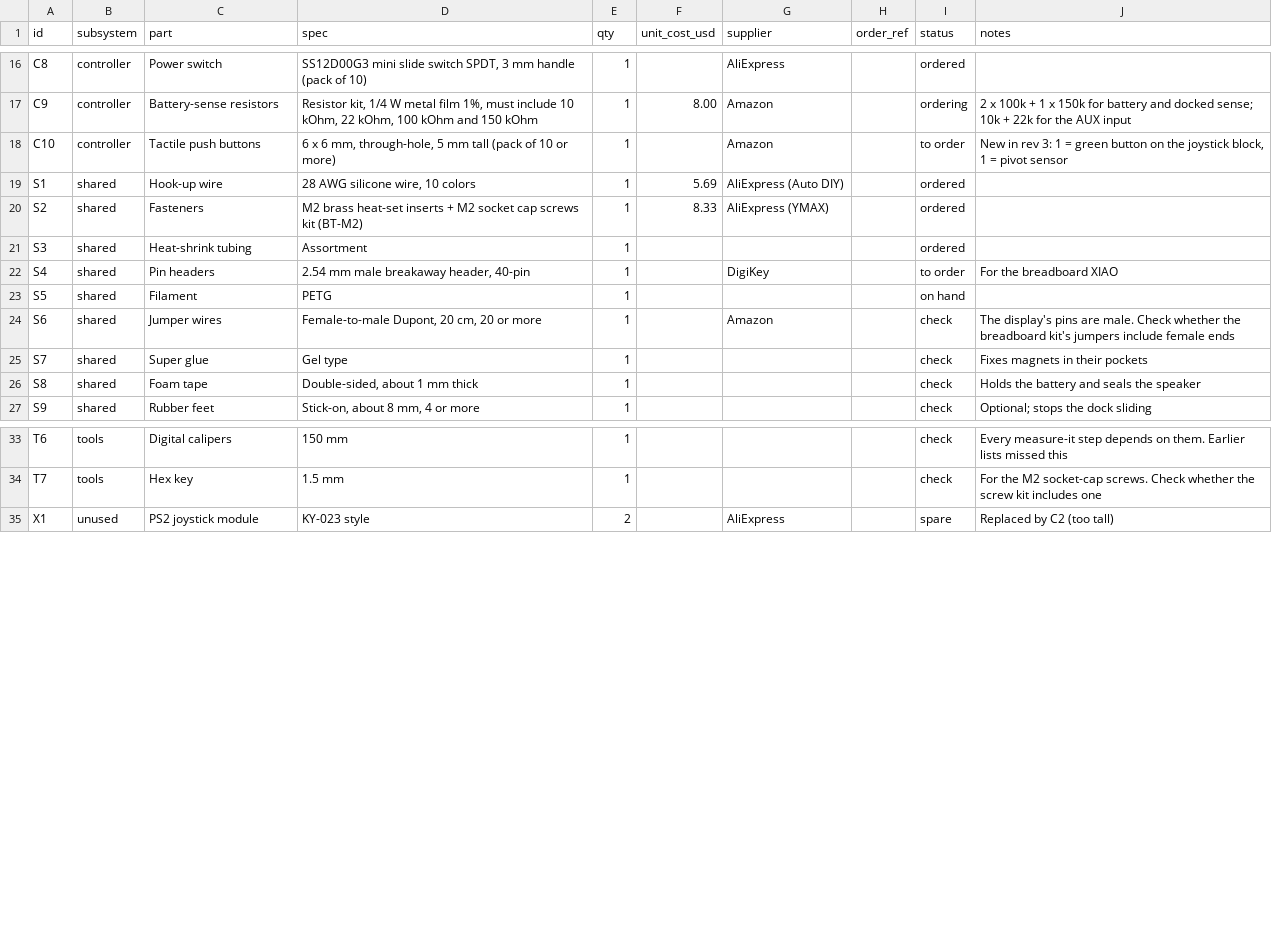
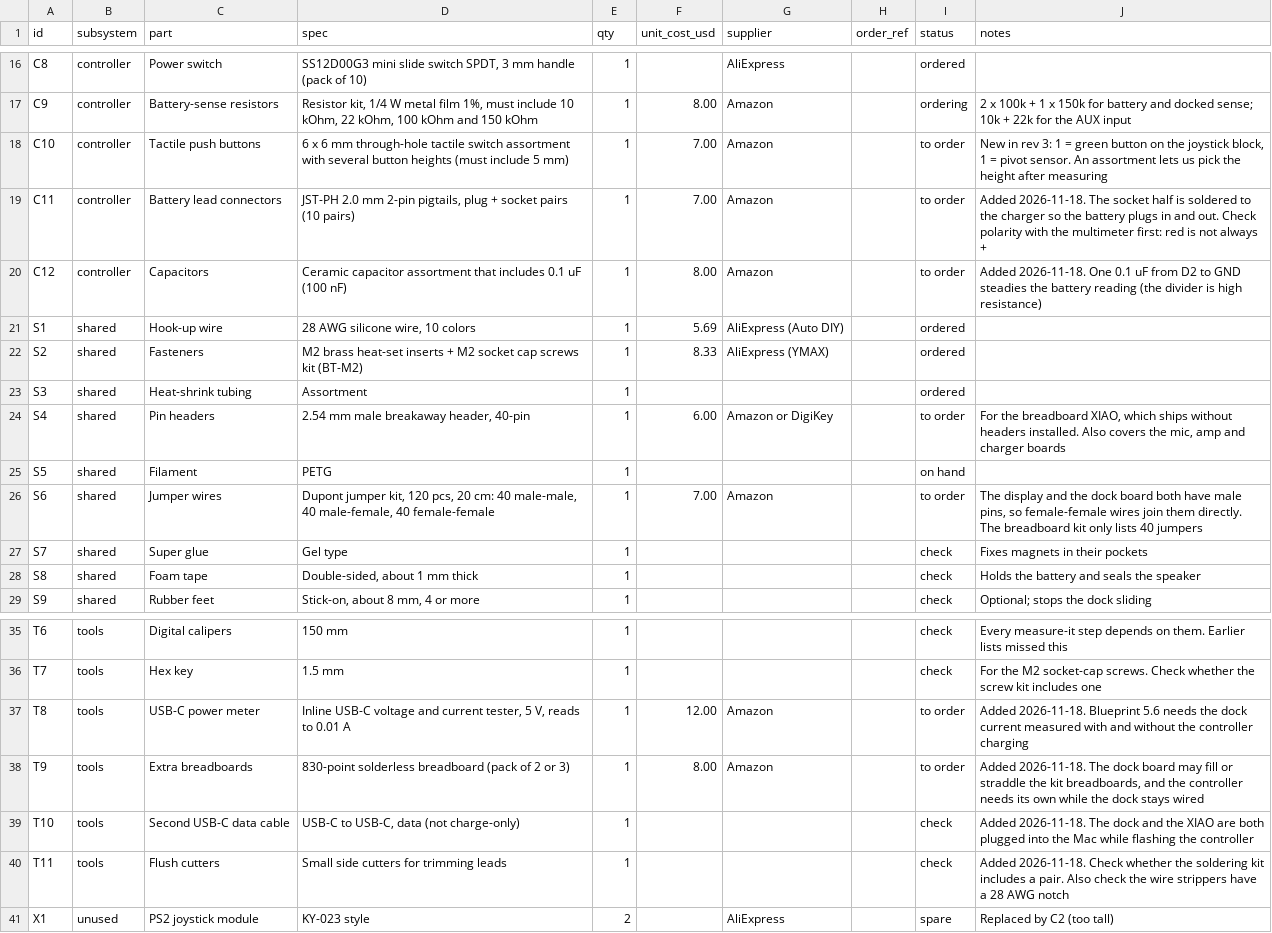
Before and after one commit to nicorudu/projects, a CSV file: agent-controller/hardware/bom/BOM.csv, drawn as a sheet; only a part is shown, gaps mark what is left out.

```diff
--- a/agent-controller/hardware/bom/BOM.csv
+++ b/agent-controller/hardware/bom/BOM.csv
@@ -17,3 +17,5 @@ C8,controller,Power switch,"SS12D00G3 mini slide switch SPDT, 3 mm handle (pack
 C9,controller,Battery-sense resistors,"Resistor kit, 1/4 W metal film 1%, must include 10 kOhm, 22 kOhm, 100 kOhm and 150 kOhm",1,8.00,Amazon,,ordering,2 x 100k + 1 x 150k for battery and docked sense; 10k + 22k for the AUX input
-C10,controller,Tactile push buttons,"6 x 6 mm, through-hole, 5 mm tall (pack of 10 or more)",1,,Amazon,,to order,"New in rev 3: 1 = green button on the joystick block, 1 = pivot sensor"
+C10,controller,Tactile push buttons,6 x 6 mm through-hole tactile switch assortment with several button heights (must include 5 mm),1,7.00,Amazon,,to order,"New in rev 3: 1 = green button on the joystick block, 1 = pivot sensor. An assortment lets us pick the height after measuring"
+C11,controller,Battery lead connectors,"JST-PH 2.0 mm 2-pin pigtails, plug + socket pairs (10 pairs)",1,7.00,Amazon,,to order,Added 2026-11-18. The socket half is soldered to the charger so the battery plugs in and out. Check polarity with the multimeter first: red is not always +
+C12,controller,Capacitors,Ceramic capacitor assortment that includes 0.1 uF (100 nF),1,8.00,Amazon,,to order,Added 2026-11-18. One 0.1 uF from D2 to GND steadies the battery reading (the divider is high resistance)
 S1,shared,Hook-up wire,"28 AWG silicone wire, 10 colors",1,5.69,AliExpress (Auto DIY),,ordered,
@@ -21,5 +23,5 @@ S2,shared,Fasteners,M2 brass heat-set inserts + M2 socket cap screws kit (BT-M2)
 S3,shared,Heat-shrink tubing,Assortment,1,,,,ordered,
-S4,shared,Pin headers,"2.54 mm male breakaway header, 40-pin",1,,DigiKey,,to order,For the breadboard XIAO
+S4,shared,Pin headers,"2.54 mm male breakaway header, 40-pin",1,6.00,Amazon or DigiKey,,to order,"For the breadboard XIAO, which ships without headers installed. Also covers the mic, amp and charger boards"
 S5,shared,Filament,PETG,1,,,,on hand,
-S6,shared,Jumper wires,"Female-to-male Dupont, 20 cm, 20 or more",1,,Amazon,,check,The display's pins are male. Check whether the breadboard kit's jumpers include female ends
+S6,shared,Jumper wires,"Dupont jumper kit, 120 pcs, 20 cm: 40 male-male, 40 male-female, 40 female-female",1,7.00,Amazon,,to order,"The display and the dock board both have male pins, so female-female wires join them directly. The breadboard kit only lists 40 jumpers"
 S7,shared,Super glue,Gel type,1,,,,check,Fixes magnets in their pockets
@@ -34,2 +36,6 @@ T6,tools,Digital calipers,150 mm,1,,,,check,Every measure-it step depends on the
 T7,tools,Hex key,1.5 mm,1,,,,check,For the M2 socket-cap screws. Check whether the screw kit includes one
+T8,tools,USB-C power meter,"Inline USB-C voltage and current tester, 5 V, reads to 0.01 A",1,12.00,Amazon,,to order,Added 2026-11-18. Blueprint 5.6 needs the dock current measured with and without the controller charging
+T9,tools,Extra breadboards,830-point solderless breadboard (pack of 2 or 3),1,8.00,Amazon,,to order,"Added 2026-11-18. The dock board may fill or straddle the kit breadboards, and the controller needs its own while the dock stays wired"
+T10,tools,Second USB-C data cable,"USB-C to USB-C, data (not charge-only)",1,,,,check,Added 2026-11-18. The dock and the XIAO are both plugged into the Mac while flashing the controller
+T11,tools,Flush cutters,Small side cutters for trimming leads,1,,,,check,Added 2026-11-18. Check whether the soldering kit includes a pair. Also check the wire strippers have a 28 AWG notch
 X1,unused,PS2 joystick module,KY-023 style,2,,AliExpress,,spare,Replaced by C2 (too tall)
```
Also changed, not shown: 8 other files.
